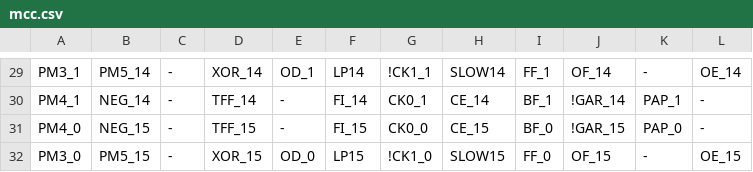
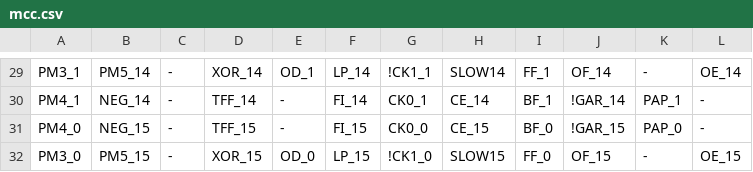
Before and after one commit to ikle/plastique, a CSV file: fuzzer/db/atmel/f1502/mcc.csv, drawn as a sheet; only a part is shown, gaps mark what is left out; the diff covers the shown part only; the diff names each change by its address in the sheet, - before the commit and + after, or states it on an @@ line.

```diff
--- a/fuzzer/db/atmel/f1502/mcc.csv
+++ b/fuzzer/db/atmel/f1502/mcc.csv
-F29: LP14
+F29: LP_14
-F32: LP15
+F32: LP_15
```
Also changed, not shown: 14 edited cells elsewhere in this file, 1 other file.
